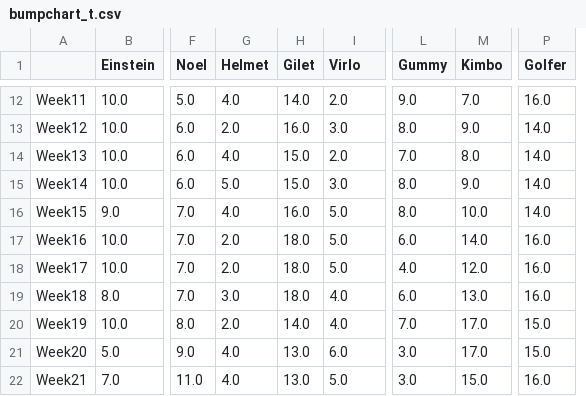
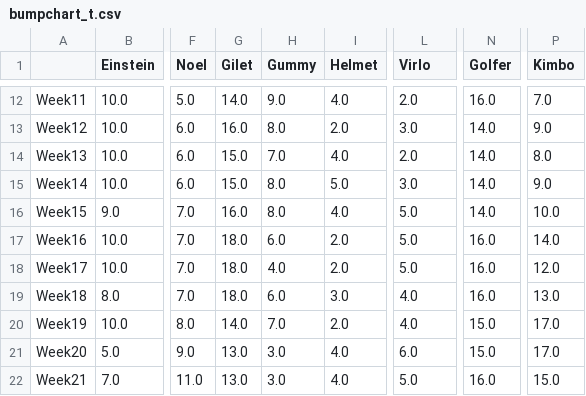
Before and after one commit to Deadlocked2/football_table, a CSV file: outputs/bumpchart_t.csv, drawn as a sheet; only a part is shown, gaps mark what is left out; removed rows and columns are numbered as before the commit, all else as after; the diff covers the shown part only; the diff names each change by its address in the sheet, - before the commit and + after, or states it on an @@ line.

```diff
--- a/outputs/bumpchart_t.csv
+++ b/outputs/bumpchart_t.csv
-column G (Helmet), rows 12-22: 4.0 | 2.0 | 4.0 | 5.0 | 4.0 | 2.0 | 2.0 | 3.0 | 2.0 | 4.0 | 4.0
+column H (Gummy), rows 12-22: 9.0 | 8.0 | 7.0 | 8.0 | 8.0 | 6.0 | 4.0 | 6.0 | 7.0 | 3.0 | 3.0
-column M (Kimbo), rows 12-22: 7.0 | 9.0 | 8.0 | 9.0 | 10.0 | 14.0 | 12.0 | 13.0 | 17.0 | 17.0 | 15.0
+column N (Golfer), rows 12-22: 16.0 | 14.0 | 14.0 | 14.0 | 14.0 | 16.0 | 16.0 | 16.0 | 15.0 | 15.0 | 16.0
-I1: Virlo
+I1: Helmet
-L1: Gummy
+L1: Virlo
-P1: Golfer
+P1: Kimbo
-I12 (Helmet): 2.0
+I12 (Helmet): 4.0
-L12 (Virlo): 9.0
+L12 (Virlo): 2.0
-P12 (Kimbo): 16.0
+P12 (Kimbo): 7.0
-I13 (Helmet): 3.0
+I13 (Helmet): 2.0
-L13 (Virlo): 8.0
+L13 (Virlo): 3.0
-P13 (Kimbo): 14.0
+P13 (Kimbo): 9.0
-I14 (Helmet): 2.0
+I14 (Helmet): 4.0
-L14 (Virlo): 7.0
+L14 (Virlo): 2.0
-P14 (Kimbo): 14.0
+P14 (Kimbo): 8.0
-I15 (Helmet): 3.0
+I15 (Helmet): 5.0
-L15 (Virlo): 8.0
+L15 (Virlo): 3.0
-P15 (Kimbo): 14.0
+P15 (Kimbo): 9.0
-I16 (Helmet): 5.0
+I16 (Helmet): 4.0
-L16 (Virlo): 8.0
+L16 (Virlo): 5.0
-P16 (Kimbo): 14.0
+P16 (Kimbo): 10.0
-I17:I18 (Helmet): 5.0
+I17:I18 (Helmet): 2.0
-L17 (Virlo): 6.0
+L17 (Virlo): 5.0
-P17 (Kimbo): 16.0
+P17 (Kimbo): 14.0
-L18 (Virlo): 4.0
+L18 (Virlo): 5.0
-P18 (Kimbo): 16.0
+P18 (Kimbo): 12.0
-I19 (Helmet): 4.0
+I19 (Helmet): 3.0
-L19 (Virlo): 6.0
+L19 (Virlo): 4.0
-P19 (Kimbo): 16.0
+P19 (Kimbo): 13.0
-I20 (Helmet): 4.0
+I20 (Helmet): 2.0
-L20 (Virlo): 7.0
+L20 (Virlo): 4.0
-P20:P21 (Kimbo): 15.0
+P20:P21 (Kimbo): 17.0
-I21 (Helmet): 6.0
+I21 (Helmet): 4.0
-L21 (Virlo): 3.0
+L21 (Virlo): 6.0
-I22 (Helmet): 5.0
+I22 (Helmet): 4.0
-L22 (Virlo): 3.0
+L22 (Virlo): 5.0
-P22 (Kimbo): 16.0
+P22 (Kimbo): 15.0
```
Also changed, not shown: 1 added row and 75 edited cells elsewhere in this file, data/S2_results.csv, outputs/bumpchart.csv, 2 other files.
